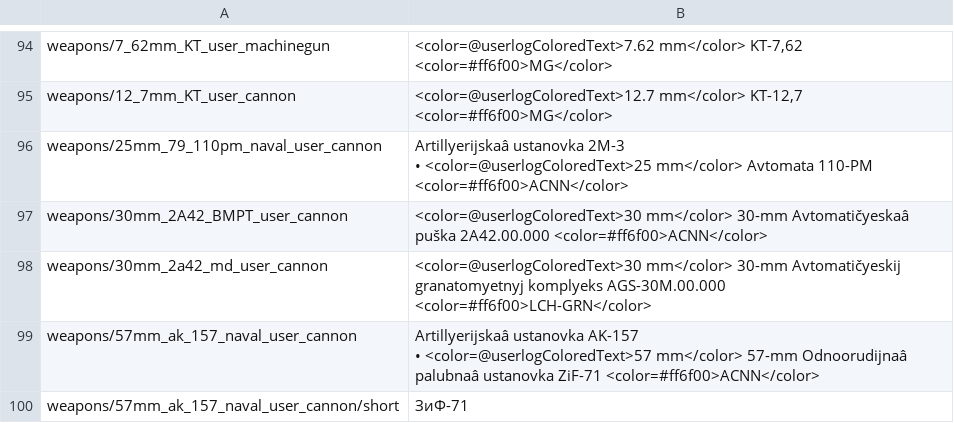
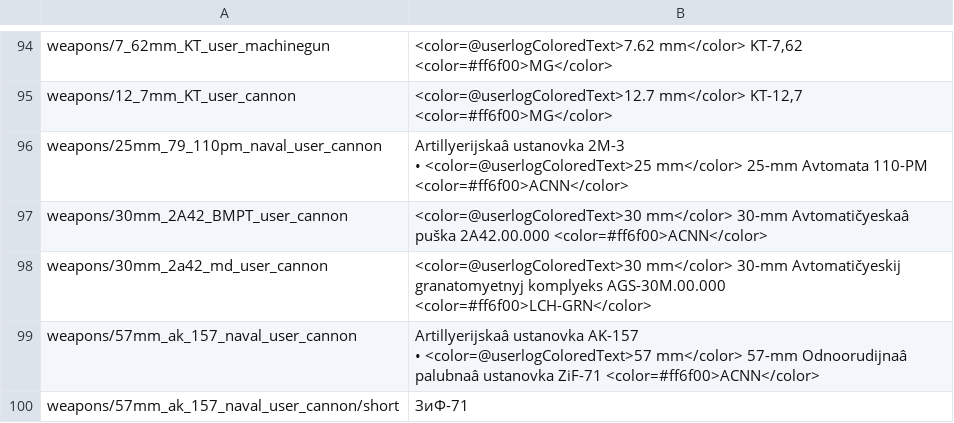
Before and after one commit to Addysaurus/lang_modding, a CSV file: WTHLM/WTHLM_units_weaponry.csv, drawn as a sheet; only a part is shown, gaps mark what is left out.

```diff
--- a/WTHLM/WTHLM_units_weaponry.csv
+++ b/WTHLM/WTHLM_units_weaponry.csv
@@ -95,4 +95,4 @@ weapons/7_62mm_KT_user_machinegun;<color=@userlogColoredText>7.62 mm</color> KT-
 weapons/12_7mm_KT_user_cannon;<color=@userlogColoredText>12.7 mm</color> KT-12,7 <color=#ff6f00>MG</color>
-weapons/25mm_79_110pm_naval_user_cannon;"Artillyerijskaâ ustanovka 2M-3
-• <color=@userlogColoredText>25 mm</color> Avtomata 110-PM <color=#ff6f00>ACNN</color>"
+weapons/25mm_79_110pm_naval_user_cannon;"Artillyerijskaâ ustanovka 2M-3
+• <color=@userlogColoredText>25 mm</color> 25-mm Avtomata 110-PM <color=#ff6f00>ACNN</color>"
 weapons/30mm_2A42_BMPT_user_cannon;<color=@userlogColoredText>30 mm</color> 30-mm Avtomatičyeskaâ puška 2A42.00.000 <color=#ff6f00>ACNN</color>
```
Also changed, not shown: 1 other file.
